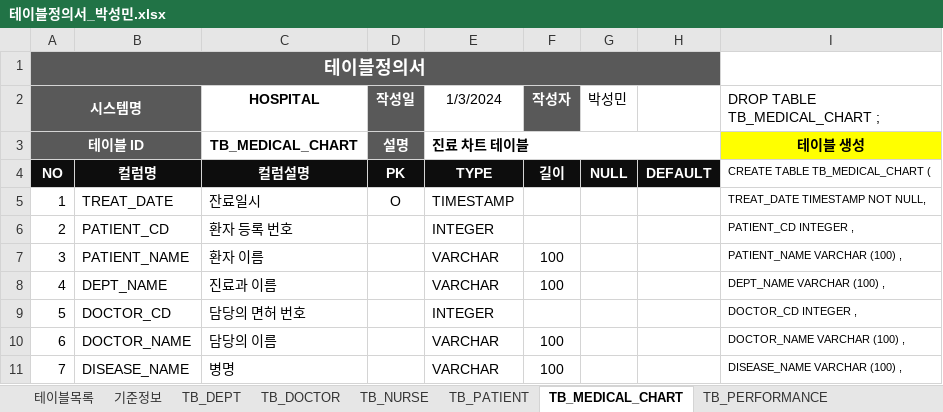
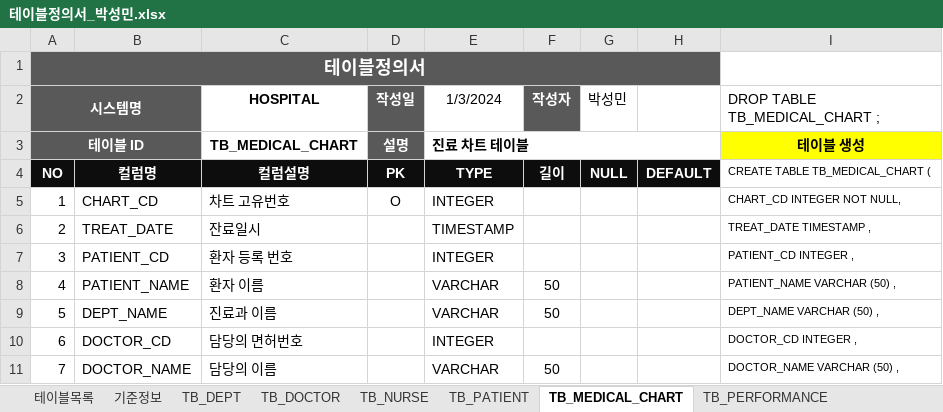
Before and after one commit to minStory/psmin, an Excel workbook: database/240103_수업내용/테이블정의서_박성민.xlsx, sheet TB_MEDICAL_CHART, drawn as a sheet; only a part is shown; values as stored, in another font and other column widths than the file's, no borders; the diff covers the shown part only; the diff names each change by its address in the sheet, - before the commit and + after, or states it on an @@ line.

```diff
--- a/database/240103_수업내용/테이블정의서_박성민.xlsx (sheet TB_MEDICAL_CHART)
+++ b/database/240103_수업내용/테이블정의서_박성민.xlsx (sheet TB_MEDICAL_CHART)
-B5: TREAT_DATE
+B5: CHART_CD
-C5 (HOSPITAL): 잔료일시
+C5 (HOSPITAL): 차트 고유번호
-E5 (1/3/2024): TIMESTAMP
+E5 (1/3/2024): INTEGER
-I5 (DROP TABLE TB_MEDICAL_CHART ;): TREAT_DATE TIMESTAMP NOT NULL,
+I5 (DROP TABLE TB_MEDICAL_CHART ;): CHART_CD INTEGER NOT NULL,
-B6: PATIENT_CD
+B6: TREAT_DATE
-C6 (HOSPITAL): 환자 등록 번호
+C6 (HOSPITAL): 잔료일시
-E6 (1/3/2024): INTEGER
+E6 (1/3/2024): TIMESTAMP
-I6 (DROP TABLE TB_MEDICAL_CHART ;): PATIENT_CD INTEGER ,
+I6 (DROP TABLE TB_MEDICAL_CHART ;): TREAT_DATE TIMESTAMP ,
-B7: PATIENT_NAME
+B7: PATIENT_CD
-C7 (HOSPITAL): 환자 이름
+C7 (HOSPITAL): 환자 등록 번호
-E7 (1/3/2024): VARCHAR
+E7 (1/3/2024): INTEGER
-F7 (작성자): 100
+F7 (작성자): (empty)
-I7 (DROP TABLE TB_MEDICAL_CHART ;): PATIENT_NAME VARCHAR (100) ,
+I7 (DROP TABLE TB_MEDICAL_CHART ;): PATIENT_CD INTEGER ,
-B8: DEPT_NAME
+B8: PATIENT_NAME
-C8 (HOSPITAL): 진료과 이름
+C8 (HOSPITAL): 환자 이름
-F8 (작성자): 100
+F8 (작성자): 50
-I8 (DROP TABLE TB_MEDICAL_CHART ;): DEPT_NAME VARCHAR (100) ,
+I8 (DROP TABLE TB_MEDICAL_CHART ;): PATIENT_NAME VARCHAR (50) ,
-B9: DOCTOR_CD
+B9: DEPT_NAME
-C9 (HOSPITAL): 담당의 면허 번호
+C9 (HOSPITAL): 진료과 이름
-E9 (1/3/2024): INTEGER
+E9 (1/3/2024): VARCHAR
-F9 (작성자): (empty)
+F9 (작성자): 50
-I9 (DROP TABLE TB_MEDICAL_CHART ;): DOCTOR_CD INTEGER ,
+I9 (DROP TABLE TB_MEDICAL_CHART ;): DEPT_NAME VARCHAR (50) ,
-B10: DOCTOR_NAME
+B10: DOCTOR_CD
-C10 (HOSPITAL): 담당의 이름
+C10 (HOSPITAL): 담당의 면허번호
-E10 (1/3/2024): VARCHAR
+E10 (1/3/2024): INTEGER
-F10 (작성자): 100
+F10 (작성자): (empty)
-I10 (DROP TABLE TB_MEDICAL_CHART ;): DOCTOR_NAME VARCHAR (100) ,
+I10 (DROP TABLE TB_MEDICAL_CHART ;): DOCTOR_CD INTEGER ,
-B11: DISEASE_NAME
+B11: DOCTOR_NAME
-C11 (HOSPITAL): 병명
+C11 (HOSPITAL): 담당의 이름
-F11 (작성자): 100
+F11 (작성자): 50
-I11 (DROP TABLE TB_MEDICAL_CHART ;): DISEASE_NAME VARCHAR (100) ,
+I11 (DROP TABLE TB_MEDICAL_CHART ;): DOCTOR_NAME VARCHAR (50) ,
```
Also changed, not shown: 12 edited cells elsewhere in this sheet, sheet TB_DOCTOR, sheet TB_NURSE, sheet TB_PATIENT, sheet TB_PAYMENT_DEPT, sheet TB_DEPT, sheet TB_CT_DEPT, 2 more sheets.
